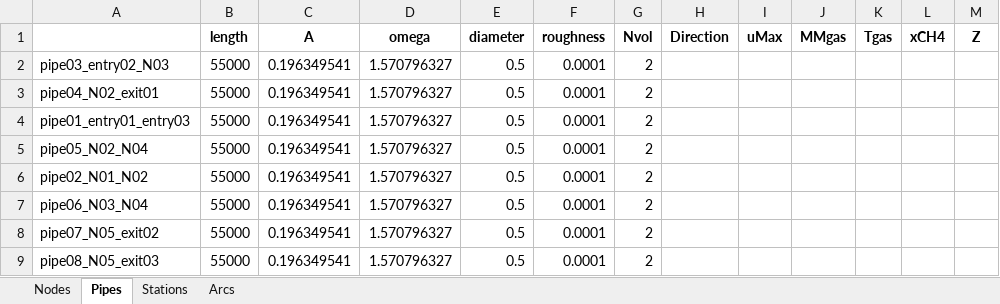
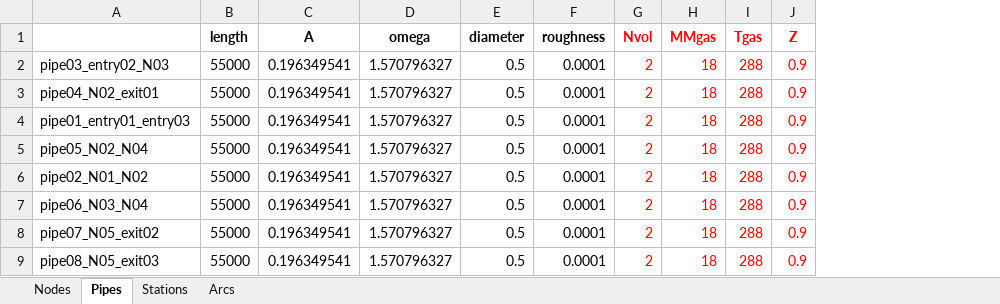
Before and after one commit to Sakshi21299/gas_networks, an Excel workbook: gas_net/data/data_files/GasLib_11/networkData.xlsx, sheet Pipes, drawn as a sheet; values as stored, in another font and other column widths than the file's, no borders; removed rows and columns are numbered as before the commit, all else as after; the diff names each change by its address in the sheet, - before the commit and + after, or states it on an @@ line.

Commit message:
upload networkData

```diff
--- a/gas_net/data/data_files/GasLib_11/networkData.xlsx (sheet Pipes)
+++ b/gas_net/data/data_files/GasLib_11/networkData.xlsx (sheet Pipes)
-column H (Direction), empty
-column I (uMax), empty
-column L (xCH4), empty
-G1:G9 text colour: black
+G1:G9 text colour: #FF0000
-H1:I1 text colour: black
+H1:I1 text colour: #FF0000
-J1 text colour: black
+J1 text colour: #FF0000
-H2:H9 (MMgas): (empty)
+H2:H9 (MMgas): 18
-I2:I9 (Tgas): (empty)
+I2:I9 (Tgas): 288
-J2:J9 (Z): (empty)
+J2:J9 (Z): 0.9
```
